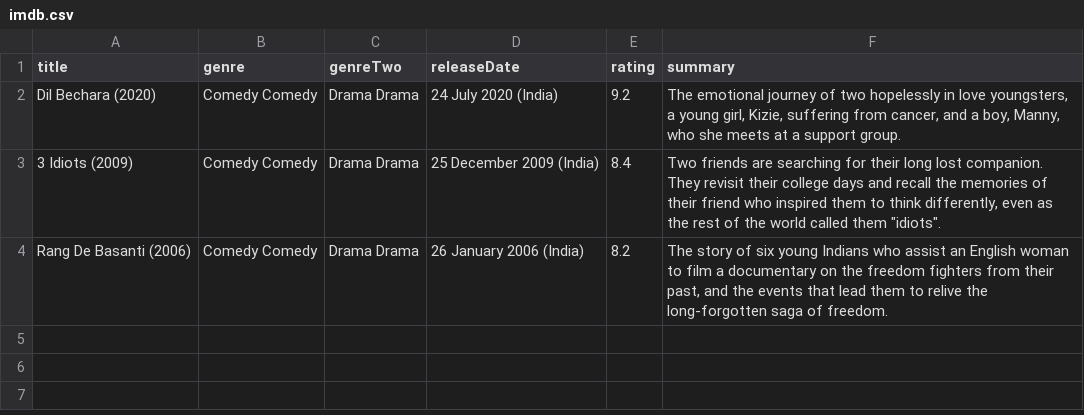
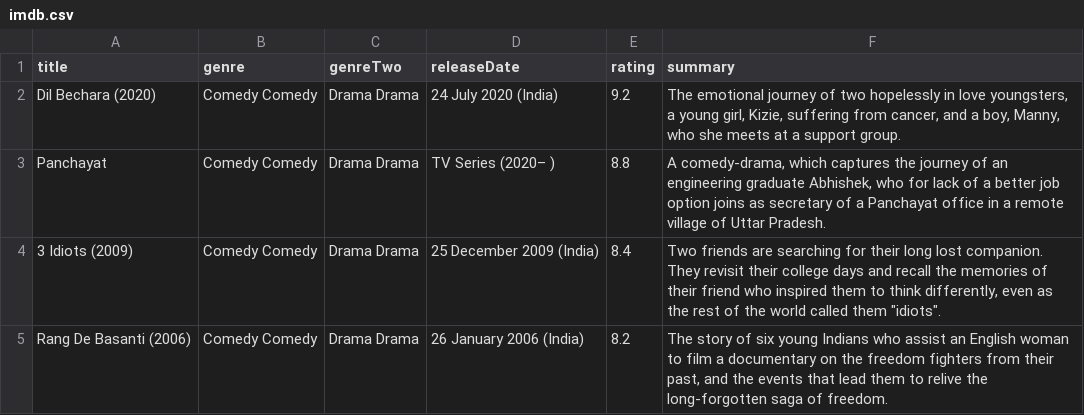
Before and after one commit to soumyadeepsinha/Scrape_IMDb, a CSV file: imdb.csv, drawn as a sheet.

```diff
--- a/imdb.csv
+++ b/imdb.csv
@@ -2,2 +2,3 @@
 "Dil Bechara (2020)","Comedy Comedy","Drama Drama","24 July 2020 (India)","9.2","The emotional journey of two hopelessly in love youngsters, a young girl, Kizie, suffering from cancer, and a boy, Manny, who she meets at a support group."
+"Panchayat","Comedy Comedy","Drama Drama","TV Series (2020– )","8.8","A comedy-drama, which captures the journey of an engineering graduate Abhishek, who for lack of a better job option joins as secretary of a Panchayat office in a remote village of Uttar Pradesh."
 "3 Idiots (2009)","Comedy Comedy","Drama Drama","25 December 2009 (India)","8.4","Two friends are searching for their long lost companion. They revisit their college days and recall the memories of their friend who inspired them to think differently, even as the rest of the world called them ""idiots""."
```
Also changed, not shown: 1 other file.
